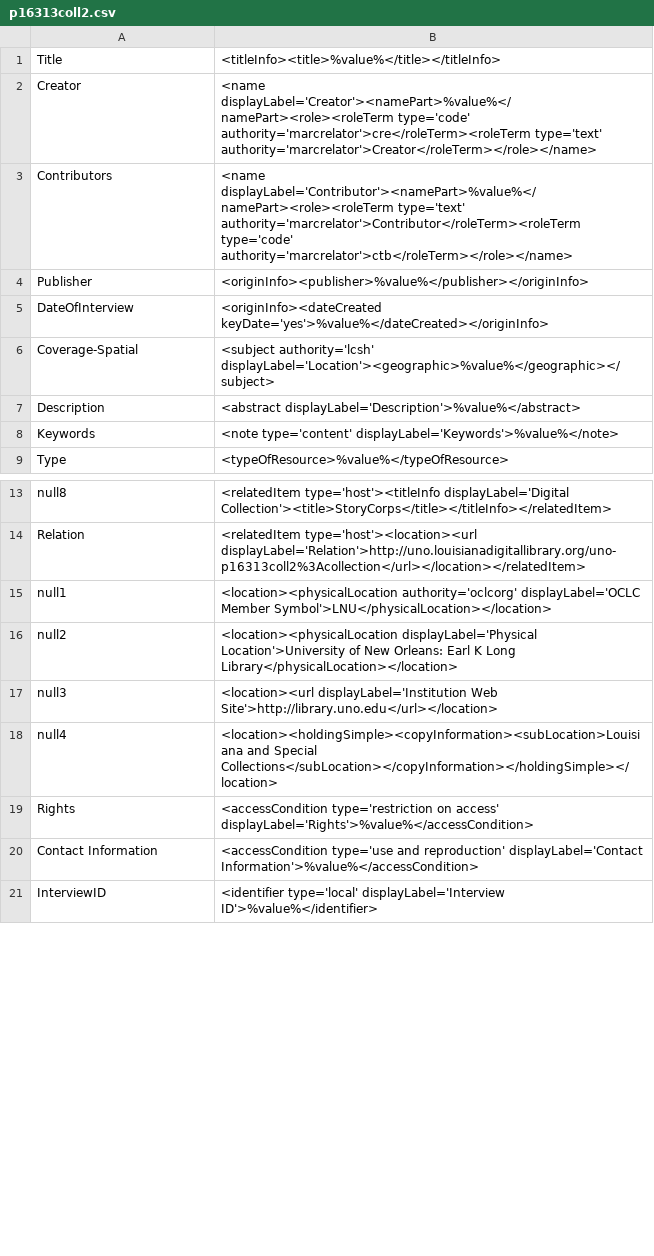
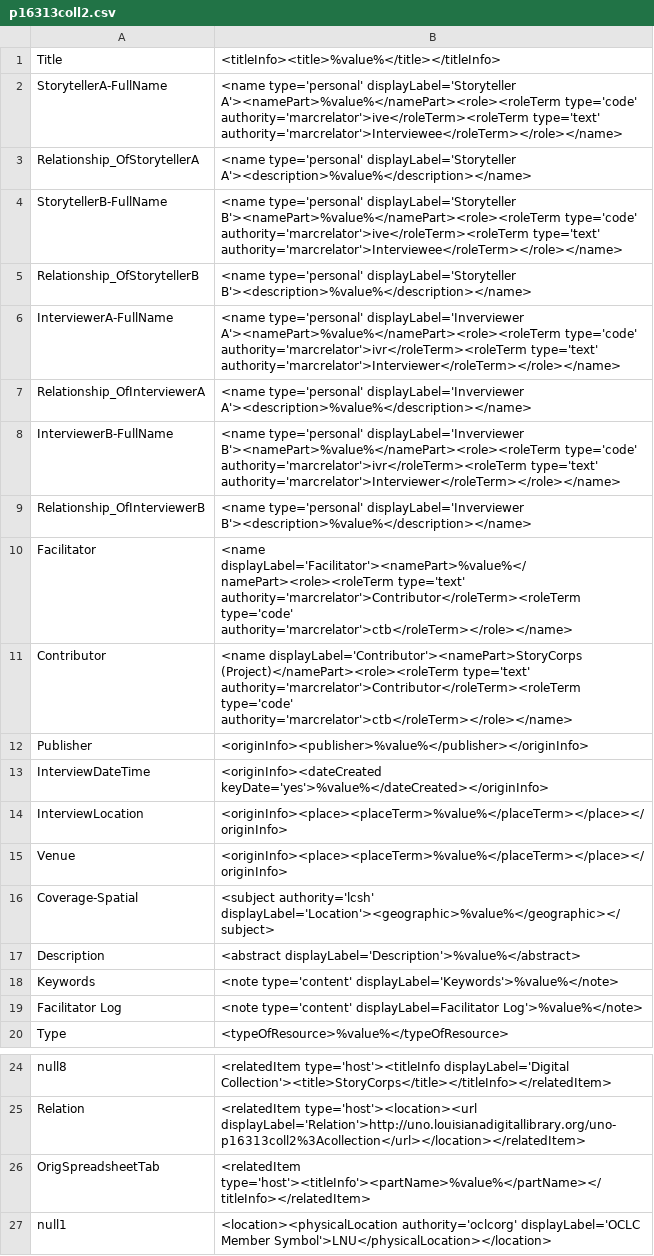
Before and after one commit to lsulibraries/cDM_to_mods, a CSV file: mappings_files/p16313coll2.csv, drawn as a sheet; only a part is shown, gaps mark what is left out; the shorter side is filled out with more unchanged rows; the diff covers the shown part only.

Commit message:
revising mapping to accommodate custom oral history metadata

```diff
--- a/mappings_files/p16313coll2.csv
+++ b/mappings_files/p16313coll2.csv
@@ -1,6 +1,16 @@
 Title,"<titleInfo><title>%value%</title></titleInfo>"
-Creator,"<name displayLabel='Creator'><namePart>%value%</namePart><role><roleTerm type='code' authority='marcrelator'>cre</roleTerm><roleTerm type='text' authority='marcrelator'>Creator</roleTerm></role></name>"
-Contributors,"<name displayLabel='Contributor'><namePart>%value%</namePart><role><roleTerm type='text' authority='marcrelator'>Contributor</roleTerm><roleTerm type='code' authority='marcrelator'>ctb</roleTerm></role></name>"
+StorytellerA-FullName,"<name type='personal' displayLabel='Storyteller A'><namePart>%value%</namePart><role><roleTerm type='code' authority='marcrelator'>ive</roleTerm><roleTerm type='text' authority='marcrelator'>Interviewee</roleTerm></role></name>"
+Relationship_OfStorytellerA,"<name type='personal' displayLabel='Storyteller A'><description>%value%</description></name>"
+StorytellerB-FullName,"<name type='personal' displayLabel='Storyteller B'><namePart>%value%</namePart><role><roleTerm type='code' authority='marcrelator'>ive</roleTerm><roleTerm type='text' authority='marcrelator'>Interviewee</roleTerm></role></name>"
+Relationship_OfStorytellerB,"<name type='personal' displayLabel='Storyteller B'><description>%value%</description></name>"
+InterviewerA-FullName,"<name type='personal' displayLabel='Inverviewer A'><namePart>%value%</namePart><role><roleTerm type='code' authority='marcrelator'>ivr</roleTerm><roleTerm type='text' authority='marcrelator'>Interviewer</roleTerm></role></name>"
+Relationship_OfInterviewerA,"<name type='personal' displayLabel='Inverviewer A'><description>%value%</description></name>"
+InterviewerB-FullName,"<name type='personal' displayLabel='Inverviewer B'><namePart>%value%</namePart><role><roleTerm type='code' authority='marcrelator'>ivr</roleTerm><roleTerm type='text' authority='marcrelator'>Interviewer</roleTerm></role></name>"
+Relationship_OfInterviewerB,"<name type='personal' displayLabel='Inverviewer B'><description>%value%</description></name>"
+Facilitator,"<name displayLabel='Facilitator'><namePart>%value%</namePart><role><roleTerm type='text' authority='marcrelator'>Contributor</roleTerm><roleTerm type='code' authority='marcrelator'>ctb</roleTerm></role></name>"
+Contributor,"<name displayLabel='Contributor'><namePart>StoryCorps (Project)</namePart><role><roleTerm type='text' authority='marcrelator'>Contributor</roleTerm><roleTerm type='code' authority='marcrelator'>ctb</roleTerm></role></name>"
 Publisher,"<originInfo><publisher>%value%</publisher></originInfo>"
-DateOfInterview,"<originInfo><dateCreated keyDate='yes'>%value%</dateCreated></originInfo>"
+InterviewDateTime,"<originInfo><dateCreated keyDate='yes'>%value%</dateCreated></originInfo>"
+InterviewLocation,"<originInfo><place><placeTerm>%value%</placeTerm></place></originInfo>"
+Venue,"<originInfo><place><placeTerm>%value%</placeTerm></place></originInfo>"
 Coverage-Spatial,"<subject authority='lcsh' displayLabel='Location'><geographic>%value%</geographic></subject>"
@@ -8,2 +18,3 @@ Description,"<abstract displayLabel='Description'>%value%</abstract>"
 Keywords,"<note type='content' displayLabel='Keywords'>%value%</note>"
+Facilitator Log,"<note type='content' displayLabel=Facilitator Log'>%value%</note>"
 Type,"<typeOfResource>%value%</typeOfResource>"
@@ -14,2 +25,3 @@ null8,"<relatedItem type='host'><titleInfo displayLabel='Digital Collection'><ti
 Relation,"<relatedItem type='host'><location><url displayLabel='Relation'>http://uno.louisianadigitallibrary.org/uno-p16313coll2%3Acollection</url></location></relatedItem>"
+OrigSpreadsheetTab,"<relatedItem type='host'><titleInfo'><partName>%value%</partName></titleInfo></relatedItem>"
 null1,"<location><physicalLocation authority='oclcorg' displayLabel='OCLC Member Symbol'>LNU</physicalLocation></location>"
```
Also changed, not shown: 14 removed rows and 1 edited cell elsewhere in this file.
